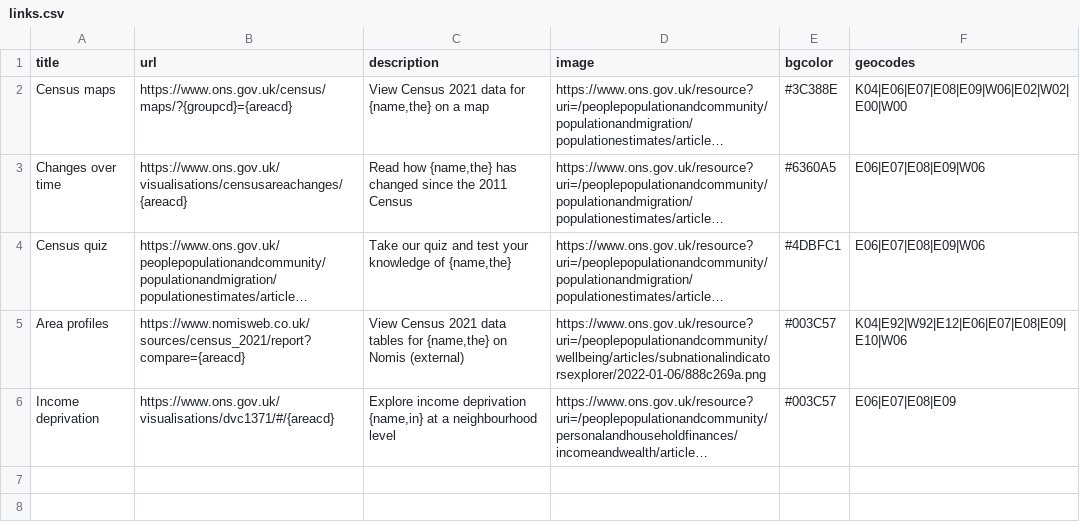
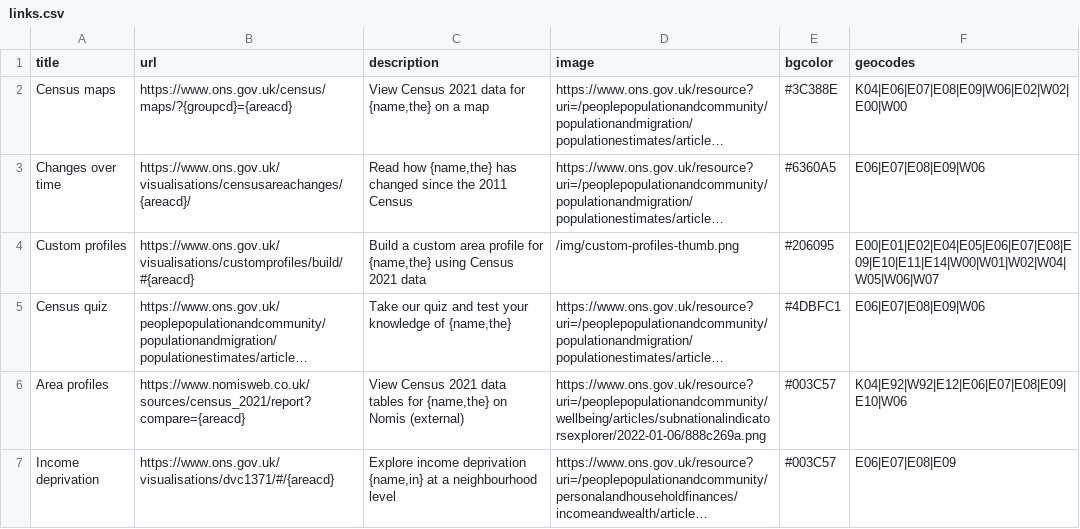
Before and after one commit to ONSvisual/geo-hub, a CSV file: static/data/csv/links.csv, drawn as a sheet; long unchanged cells end in …; the diff names each change by its address in the sheet, - before the commit and + after, or states it on an @@ line.

```diff
--- a/static/data/csv/links.csv
+++ b/static/data/csv/links.csv
-B3 (url): https://www.ons.gov.uk/visualisations/censusareachanges/{areacd}
+B3 (url): https://www.ons.gov.uk/visualisations/censusareachanges/{areacd}/
+row 4: Custom profiles | https://www.ons.gov.uk/visualisations/customprofiles/build/#{areacd} | Build a custom area profile for {name,the} using Census 2021 data | /img/custom-profiles-thumb.png | #206095 | E00|E01|E02|E04|E05|E06|E07|E08|E09|E10|E11|E14|W00|W01|W02|W04|W05|W06|W07
```
Also changed, not shown: 2 other files.
